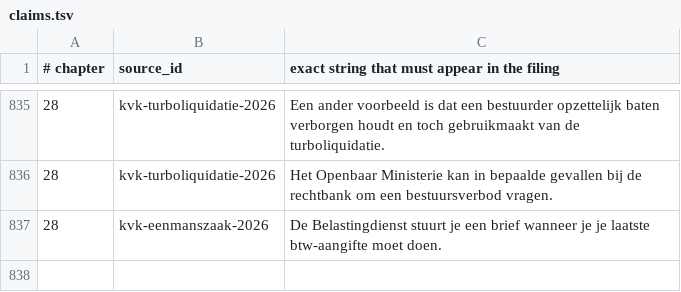
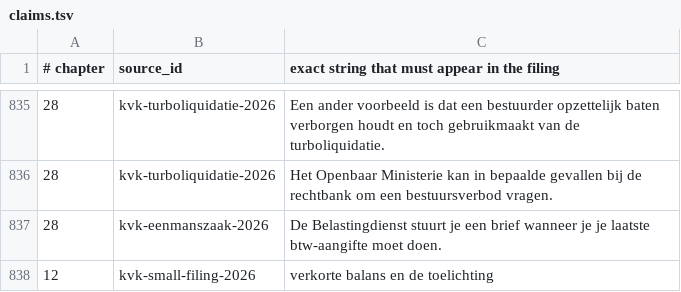
Before and after one commit to AnthonyKot/going-concern, a TSV file: checks/claims.tsv, drawn as a sheet; only a part is shown, gaps mark what is left out; the diff names each change by its address in the sheet, - before the commit and + after, or states it on an @@ line.

```diff
--- a/checks/claims.tsv
+++ b/checks/claims.tsv
+row 838: 12 | kvk-small-filing-2026 | verkorte balans en de toelichting
```
Also changed, not shown: checks/sources.tsv, 4 other files.
